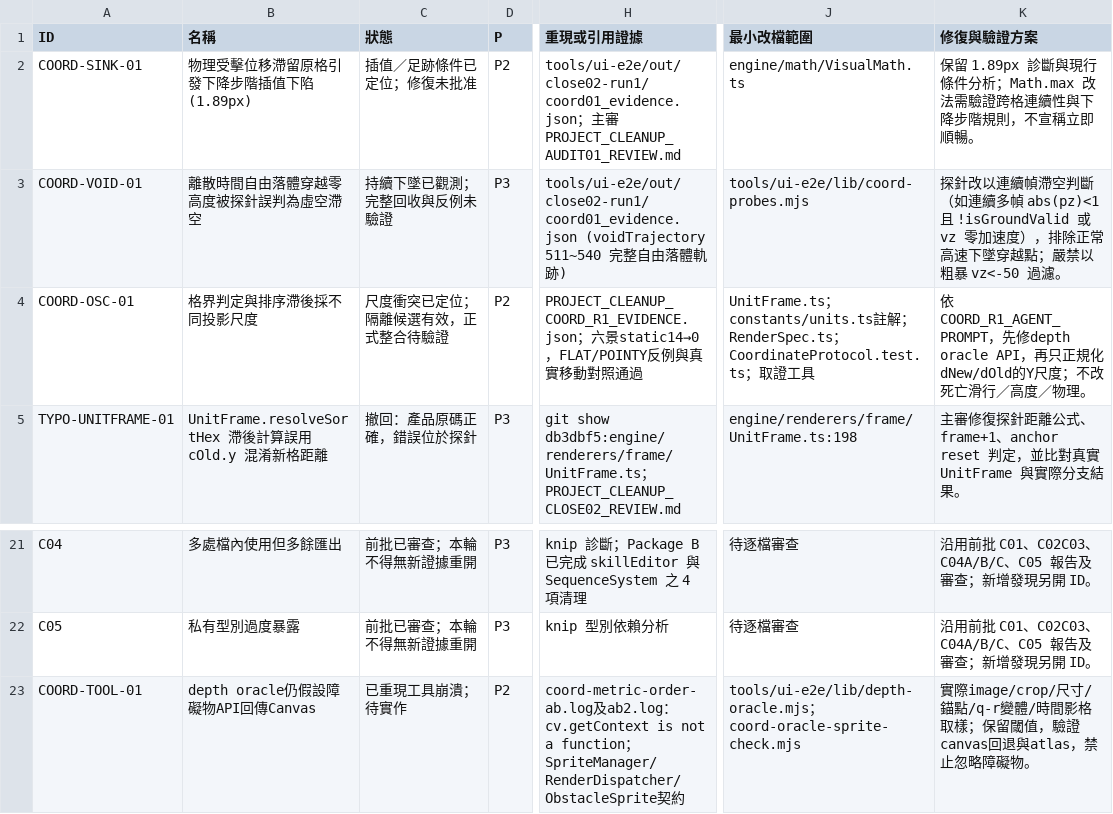
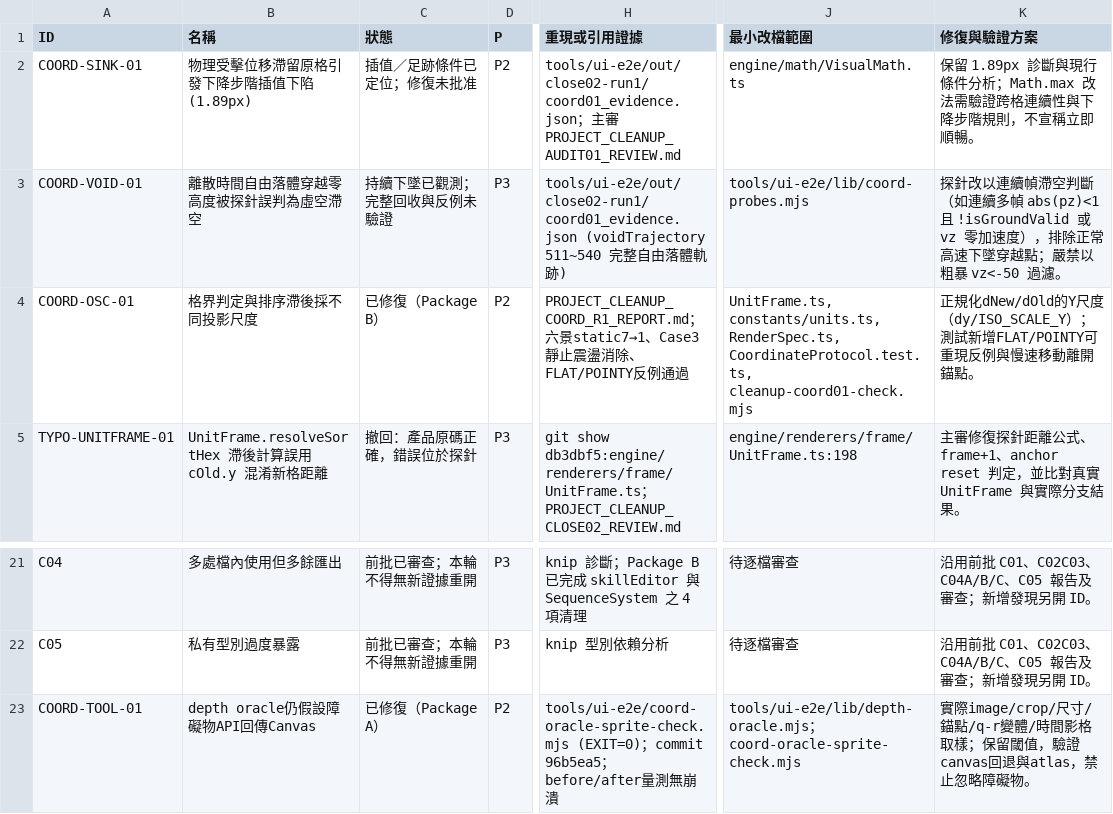
Before and after one commit to Avalon-Ash/Group-Battler-FFT-Final, a CSV file: docs/PROJECT_CLEANUP_AUDIT01_FINDINGS.csv, drawn as a sheet; only a part is shown, gaps mark what is left out; the diff names each change by its address in the sheet, - before the commit and + after, or states it on an @@ line.

Commit message:
fix(render): normalize resolveSortHex distance metric to unflattened planar space

```diff
--- a/docs/PROJECT_CLEANUP_AUDIT01_FINDINGS.csv
+++ b/docs/PROJECT_CLEANUP_AUDIT01_FINDINGS.csv
-C4 (狀態): 尺度衝突已定位；隔離候選有效，正式整合待驗證
+C4 (狀態): 已修復（Package B）
-H4 (重現或引用證據): PROJECT_CLEANUP_COORD_R1_EVIDENCE.json；六景static14→0，FLAT/POINTY反例與真實移動對照通過
+H4 (重現或引用證據): PROJECT_CLEANUP_COORD_R1_REPORT.md；六景static7→1、Case3靜止震盪消除、FLAT/POINTY反例通過
-J4 (最小改檔範圍): UnitFrame.ts；constants/units.ts註解；RenderSpec.ts；CoordinateProtocol.test.ts；取證工具
+J4 (最小改檔範圍): UnitFrame.ts, constants/units.ts, RenderSpec.ts, CoordinateProtocol.test.ts, cleanup-coord01-check.mjs
-K4 (修復與驗證方案): 依COORD_R1_AGENT_PROMPT，先修depth oracle API，再只正規化dNew/dOld的Y尺度；不改死亡滑行／高度／物理。
+K4 (修復與驗證方案): 正規化dNew/dOld的Y尺度（dy/ISO_SCALE_Y）；測試新增FLAT/POINTY可重現反例與慢速移動離開錨點。
-C23 (狀態): 已重現工具崩潰；待實作
+C23 (狀態): 已修復（Package A）
-H23 (重現或引用證據): coord-metric-order-ab.log及ab2.log：cv.getContext is not a function；SpriteManager/RenderDispatcher/ObstacleSprite契約
+H23 (重現或引用證據): tools/ui-e2e/coord-oracle-sprite-check.mjs (EXIT=0)；commit 96b5ea5；before/after量測無崩潰
```
Also changed, not shown: 7 other files.
